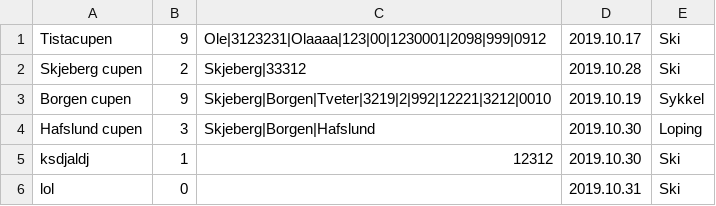
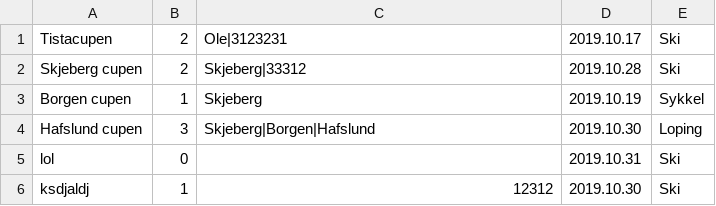
Before and after one commit to SnorreW/Gruppe9, a CSV file: gruppeeksamen/out/production/gruppeeksamen/gruppeeksamen/arrangementer.csv, drawn as a sheet.

Commit message:
prøver å sortere arrangementer

```diff
--- a/gruppeeksamen/out/production/gruppeeksamen/gruppeeksamen/arrangementer.csv
+++ b/gruppeeksamen/out/production/gruppeeksamen/gruppeeksamen/arrangementer.csv
@@ -1,6 +1,6 @@
-Tistacupen;9;Ole|3123231|Olaaaa|123|00|1230001|2098|999|0912;2019.10.17;Ski
+Tistacupen;2;Ole|3123231;2019.10.17;Ski
 Skjeberg cupen;2;Skjeberg|33312;2019.10.28;Ski
-Borgen cupen;9;Skjeberg|Borgen|Tveter|3219|2|992|12221|3212|0010;2019.10.19;Sykkel
+Borgen cupen;1;Skjeberg;2019.10.19;Sykkel
 Hafslund cupen;3;Skjeberg|Borgen|Hafslund;2019.10.30;Loping
+lol;0;;2019.10.31;Ski
 ksdjaldj;1;12312;2019.10.30;Ski
-lol;0;;2019.10.31;Ski
```
Also changed, not shown: gruppeeksamen/src/gruppeeksamen/arrangementer.csv, 6 other files.
